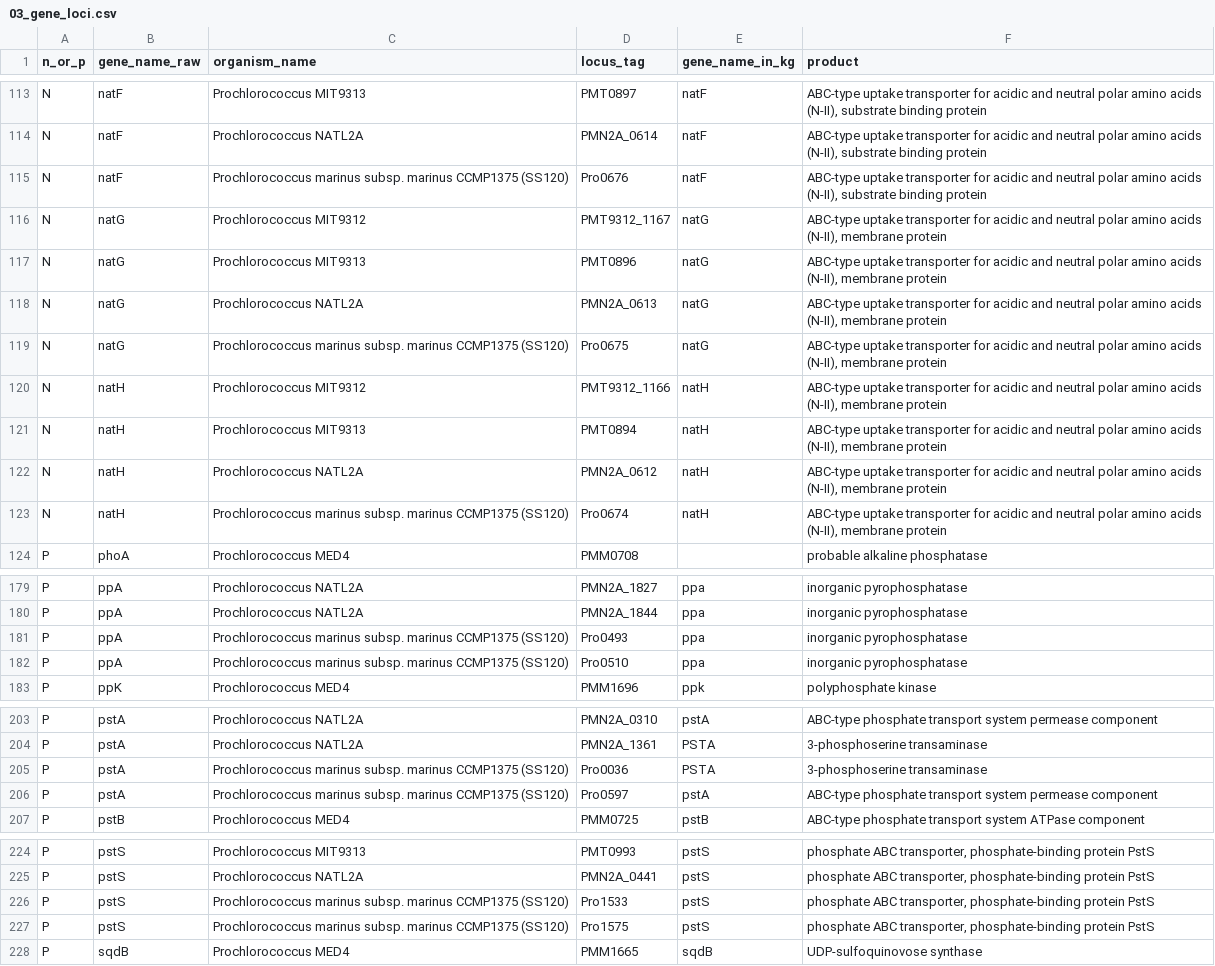
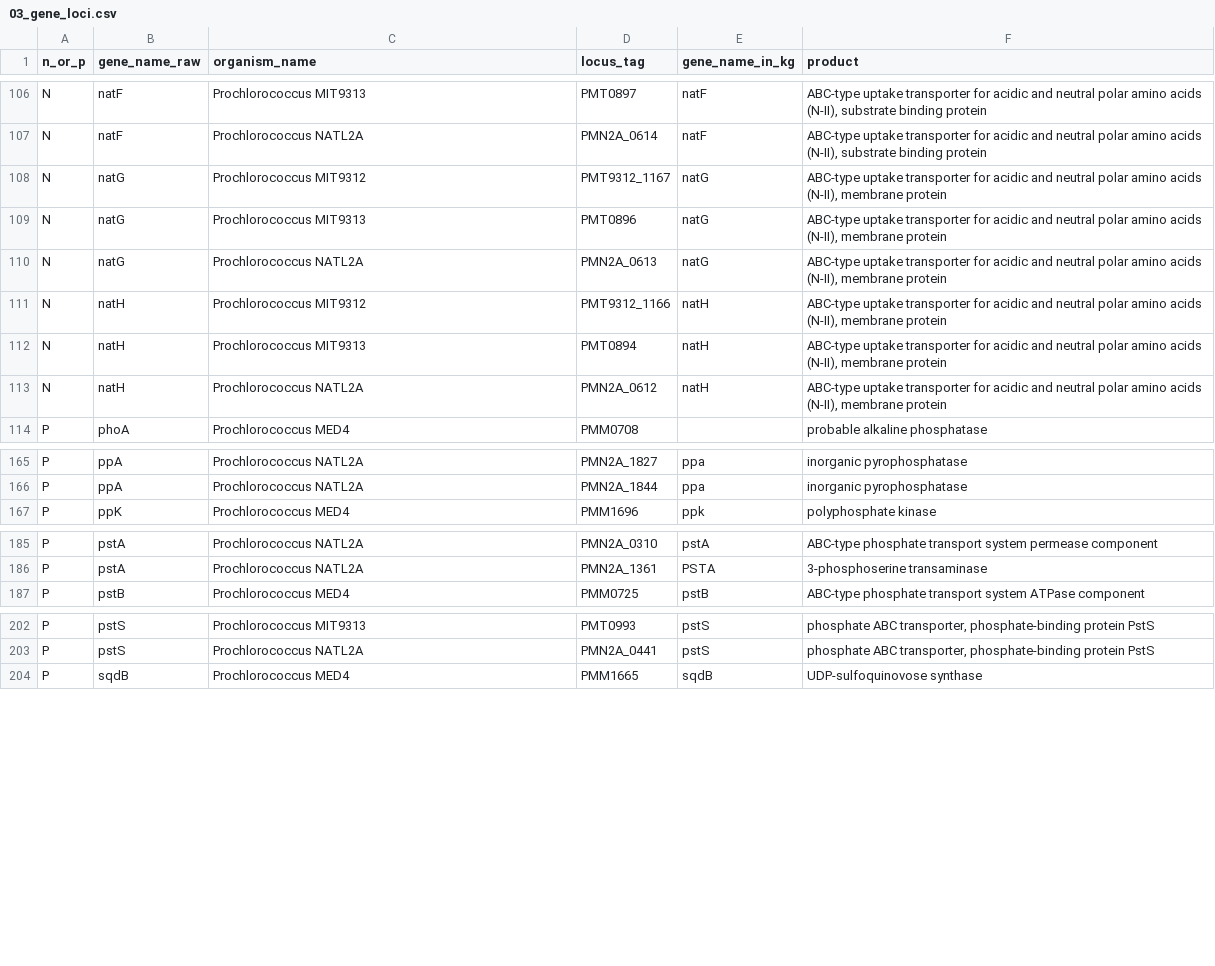
Before and after one commit to TheSherLab/15strain4media_analysis, a CSV file: analyses/2026-08-02-np_gene_expression_full_analysis/2_kg_selection/data/03_gene_loci.csv, drawn as a sheet; only a part is shown, gaps mark what is left out; the diff covers the shown part only.

```diff
--- a/analyses/2026-08-02-np_gene_expression_full_analysis/2_kg_selection/data/03_gene_loci.csv
+++ b/analyses/2026-08-02-np_gene_expression_full_analysis/2_kg_selection/data/03_gene_loci.csv
@@ -114,3 +107,2 @@ N,natF,Prochlorococcus MIT9313,PMT0897,natF,"ABC-type uptake transporter for aci
 N,natF,Prochlorococcus NATL2A,PMN2A_0614,natF,"ABC-type uptake transporter for acidic and neutral polar amino acids (N-II), substrate binding protein"
-N,natF,Prochlorococcus marinus subsp. marinus CCMP1375 (SS120),Pro0676,natF,"ABC-type uptake transporter for acidic and neutral polar amino acids (N-II), substrate binding protein"
 N,natG,Prochlorococcus MIT9312,PMT9312_1167,natG,"ABC-type uptake transporter for acidic and neutral polar amino acids (N-II), membrane protein"
@@ -118,3 +110,2 @@ N,natG,Prochlorococcus MIT9313,PMT0896,natG,"ABC-type uptake transporter for aci
 N,natG,Prochlorococcus NATL2A,PMN2A_0613,natG,"ABC-type uptake transporter for acidic and neutral polar amino acids (N-II), membrane protein"
-N,natG,Prochlorococcus marinus subsp. marinus CCMP1375 (SS120),Pro0675,natG,"ABC-type uptake transporter for acidic and neutral polar amino acids (N-II), membrane protein"
 N,natH,Prochlorococcus MIT9312,PMT9312_1166,natH,"ABC-type uptake transporter for acidic and neutral polar amino acids (N-II), membrane protein"
@@ -122,3 +113,2 @@ N,natH,Prochlorococcus MIT9313,PMT0894,natH,"ABC-type uptake transporter for aci
 N,natH,Prochlorococcus NATL2A,PMN2A_0612,natH,"ABC-type uptake transporter for acidic and neutral polar amino acids (N-II), membrane protein"
-N,natH,Prochlorococcus marinus subsp. marinus CCMP1375 (SS120),Pro0674,natH,"ABC-type uptake transporter for acidic and neutral polar amino acids (N-II), membrane protein"
 P,phoA,Prochlorococcus MED4,PMM0708,,probable alkaline phosphatase
@@ -180,4 +166,2 @@ P,ppA,Prochlorococcus NATL2A,PMN2A_1827,ppa,inorganic pyrophosphatase
 P,ppA,Prochlorococcus NATL2A,PMN2A_1844,ppa,inorganic pyrophosphatase
-P,ppA,Prochlorococcus marinus subsp. marinus CCMP1375 (SS120),Pro0493,ppa,inorganic pyrophosphatase
-P,ppA,Prochlorococcus marinus subsp. marinus CCMP1375 (SS120),Pro0510,ppa,inorganic pyrophosphatase
 P,ppK,Prochlorococcus MED4,PMM1696,ppk,polyphosphate kinase
@@ -204,4 +186,2 @@ P,pstA,Prochlorococcus NATL2A,PMN2A_0310,pstA,ABC-type phosphate transport syste
 P,pstA,Prochlorococcus NATL2A,PMN2A_1361,PSTA,3-phosphoserine transaminase
-P,pstA,Prochlorococcus marinus subsp. marinus CCMP1375 (SS120),Pro0036,PSTA,3-phosphoserine transaminase
-P,pstA,Prochlorococcus marinus subsp. marinus CCMP1375 (SS120),Pro0597,pstA,ABC-type phosphate transport system permease component
 P,pstB,Prochlorococcus MED4,PMM0725,pstB,ABC-type phosphate transport system ATPase component
@@ -225,4 +203,2 @@ P,pstS,Prochlorococcus MIT9313,PMT0993,pstS,"phosphate ABC transporter, phosphat
 P,pstS,Prochlorococcus NATL2A,PMN2A_0441,pstS,"phosphate ABC transporter, phosphate-binding protein PstS"
-P,pstS,Prochlorococcus marinus subsp. marinus CCMP1375 (SS120),Pro1533,pstS,"phosphate ABC transporter, phosphate-binding protein PstS"
-P,pstS,Prochlorococcus marinus subsp. marinus CCMP1375 (SS120),Pro1575,pstS,"phosphate ABC transporter, phosphate-binding protein PstS"
 P,sqdB,Prochlorococcus MED4,PMM1665,sqdB,UDP-sulfoquinovose synthase
```
Also changed, not shown: 20 removed rows elsewhere in this file, analyses/2026-08-02-np_gene_expression_full_analysis/2_kg_selection/data/02_np_experiments.csv, 4 other files.
